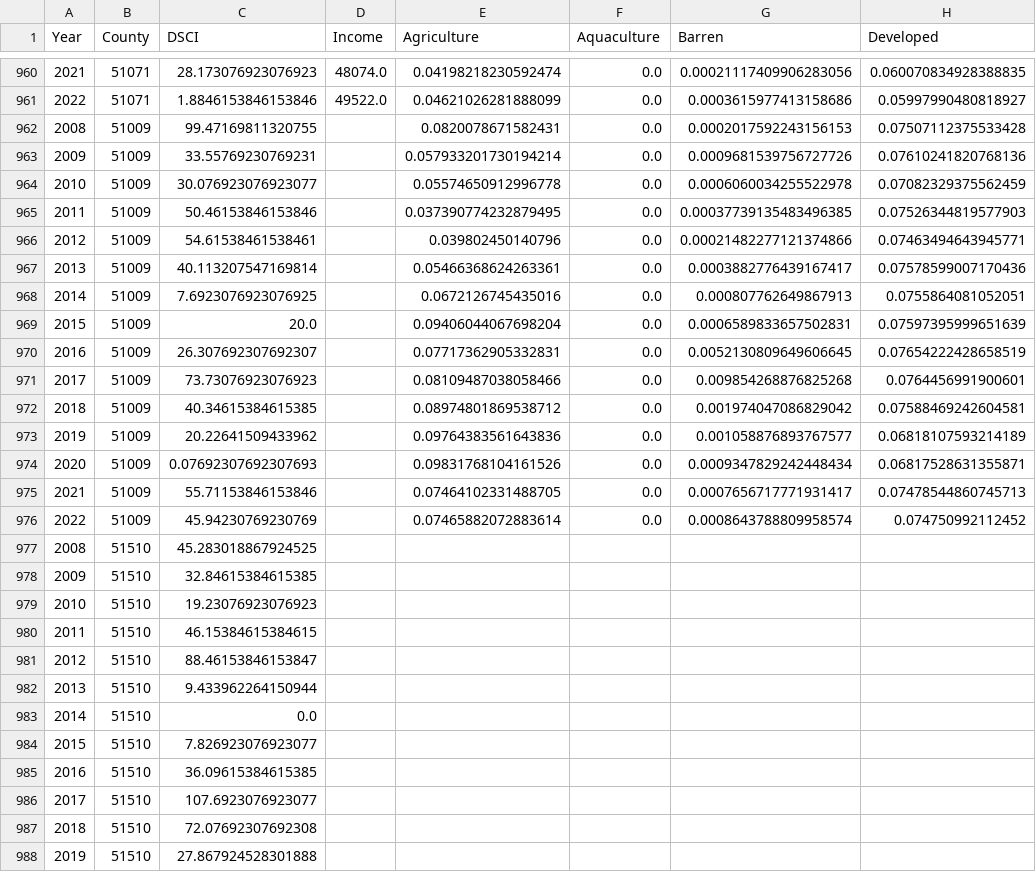
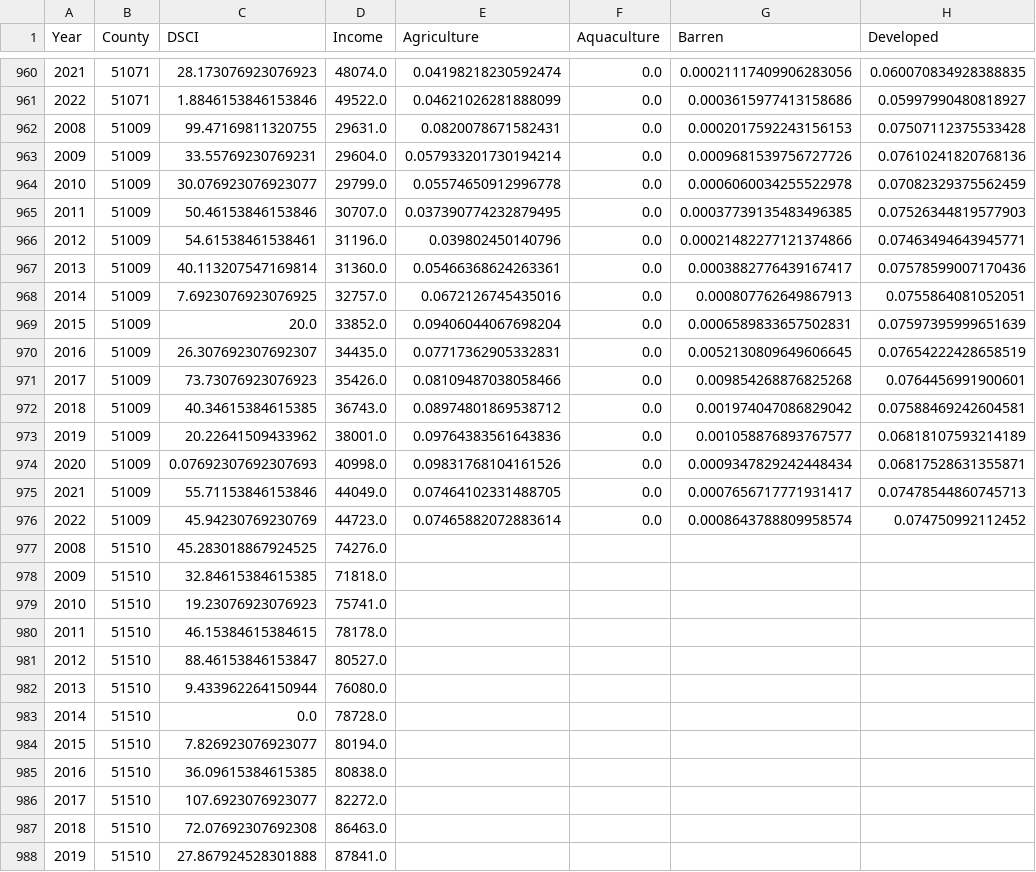
Before and after one commit to hrnur/uvaeicapstone, a CSV file: individual-datasets/all-county-data-no-tmpprecip.csv, drawn as a sheet; only a part is shown, gaps mark what is left out; the diff covers the shown part only; the diff names each change by its address in the sheet, - before the commit and + after, or states it on an @@ line.

Commit message:
Include temp/precip data in dataset

```diff
--- a/individual-datasets/all-county-data-no-tmpprecip.csv
+++ b/individual-datasets/all-county-data-no-tmpprecip.csv
-D962 (Income): (empty)
+D962 (Income): 29631.0
-D963 (Income): (empty)
+D963 (Income): 29604.0
-D964 (Income): (empty)
+D964 (Income): 29799.0
-D965 (Income): (empty)
+D965 (Income): 30707.0
-D966 (Income): (empty)
+D966 (Income): 31196.0
-D967 (Income): (empty)
+D967 (Income): 31360.0
-D968 (Income): (empty)
+D968 (Income): 32757.0
-D969 (Income): (empty)
+D969 (Income): 33852.0
-D970 (Income): (empty)
+D970 (Income): 34435.0
-D971 (Income): (empty)
+D971 (Income): 35426.0
-D972 (Income): (empty)
+D972 (Income): 36743.0
-D973 (Income): (empty)
+D973 (Income): 38001.0
-D974 (Income): (empty)
+D974 (Income): 40998.0
-D975 (Income): (empty)
+D975 (Income): 44049.0
-D976 (Income): (empty)
+D976 (Income): 44723.0
-D977 (Income): (empty)
+D977 (Income): 74276.0
-D978 (Income): (empty)
+D978 (Income): 71818.0
-D979 (Income): (empty)
+D979 (Income): 75741.0
-D980 (Income): (empty)
+D980 (Income): 78178.0
-D981 (Income): (empty)
+D981 (Income): 80527.0
-D982 (Income): (empty)
+D982 (Income): 76080.0
-D983 (Income): (empty)
+D983 (Income): 78728.0
-D984 (Income): (empty)
+D984 (Income): 80194.0
-D985 (Income): (empty)
+D985 (Income): 80838.0
-D986 (Income): (empty)
+D986 (Income): 82272.0
-D987 (Income): (empty)
+D987 (Income): 86463.0
-D988 (Income): (empty)
+D988 (Income): 87841.0
```
Also changed, not shown: 78 edited cells elsewhere in this file, 3 other files.
